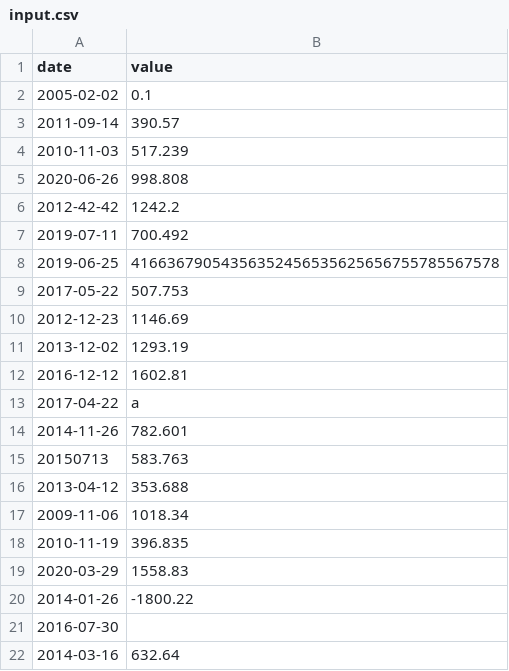
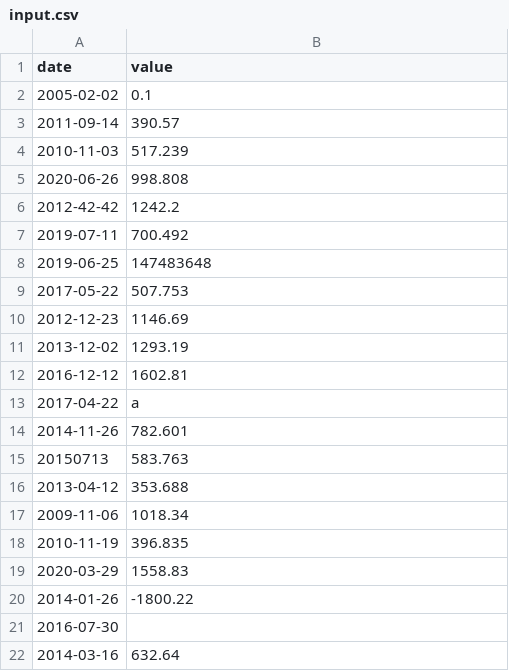
Before and after one commit to ndcnf/CPP, a CSV file: Module 09/ex00/input.csv, drawn as a sheet.

Commit message:
09/00 wip error mgmt input

```diff
--- a/Module 09/ex00/input.csv
+++ b/Module 09/ex00/input.csv
@@ -7,3 +7,3 @@ date | value
 2019-07-11 | 700.492
-2019-06-25 | 41663679054356352456535625656755785567578
+2019-06-25 | 147483648
 2017-05-22 | 507.753
```
Also changed, not shown: 2 other files.
